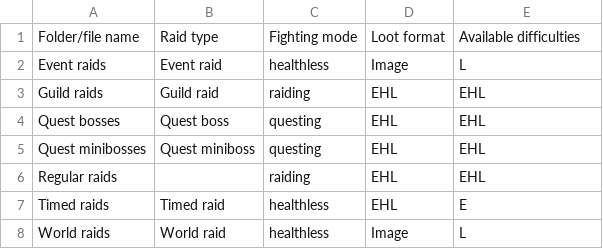
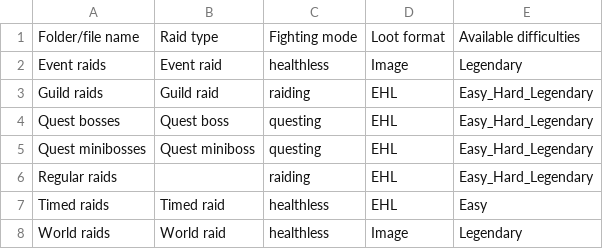
Before and after one commit to Matrix4348/Dragons-of-the-Void---Raid-Loot-Tiers, a CSV file: community-gathered data/Raid types attributes.csv, drawn as a sheet.

```diff
--- a/community-gathered data/Raid types attributes.csv
+++ b/community-gathered data/Raid types attributes.csv
@@ -1,8 +1,8 @@
 Folder/file name,Raid type,Fighting mode,Loot format,Available difficulties
-Event raids,Event raid,healthless,Image,L
-Guild raids,Guild raid,raiding,EHL,EHL
-Quest bosses,Quest boss,questing,EHL,EHL
-Quest minibosses,Quest miniboss,questing,EHL,EHL
-Regular raids,,raiding,EHL,EHL
-Timed raids,Timed raid,healthless,EHL,E
-World raids,World raid,healthless,Image,L
+Event raids,Event raid,healthless,Image,Legendary
+Guild raids,Guild raid,raiding,EHL,Easy_Hard_Legendary
+Quest bosses,Quest boss,questing,EHL,Easy_Hard_Legendary
+Quest minibosses,Quest miniboss,questing,EHL,Easy_Hard_Legendary
+Regular raids,,raiding,EHL,Easy_Hard_Legendary
+Timed raids,Timed raid,healthless,EHL,Easy
+World raids,World raid,healthless,Image,Legendary
```
Also changed, not shown: 2 other files.
